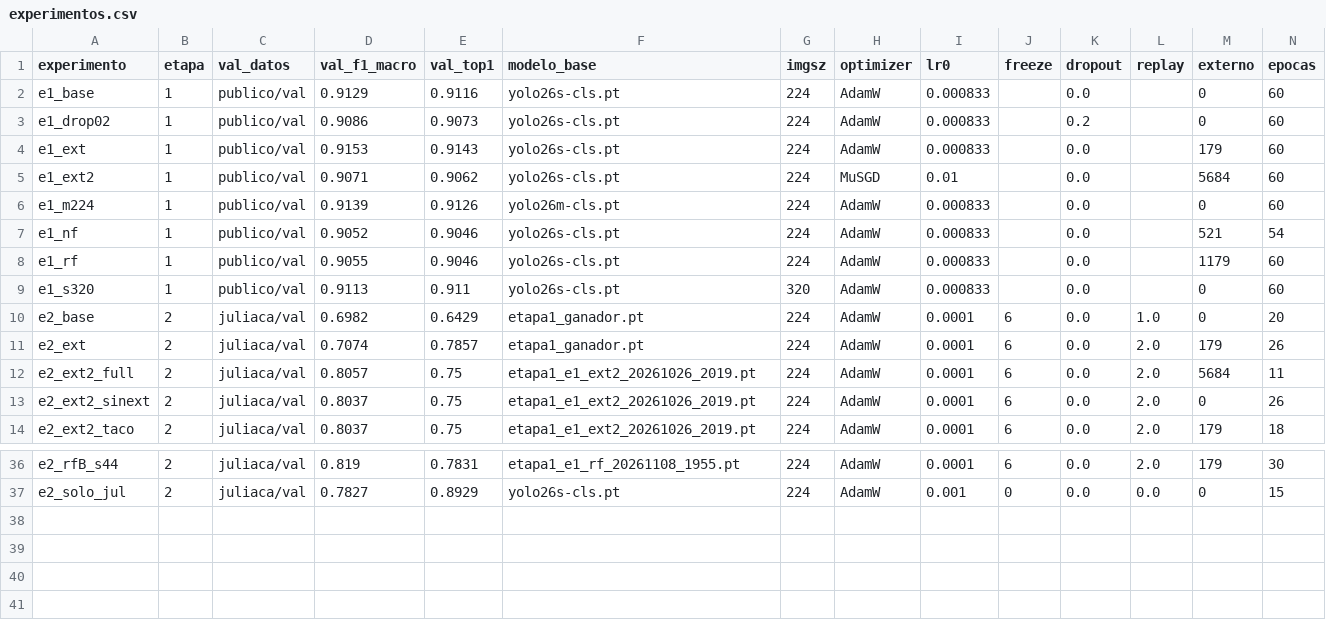
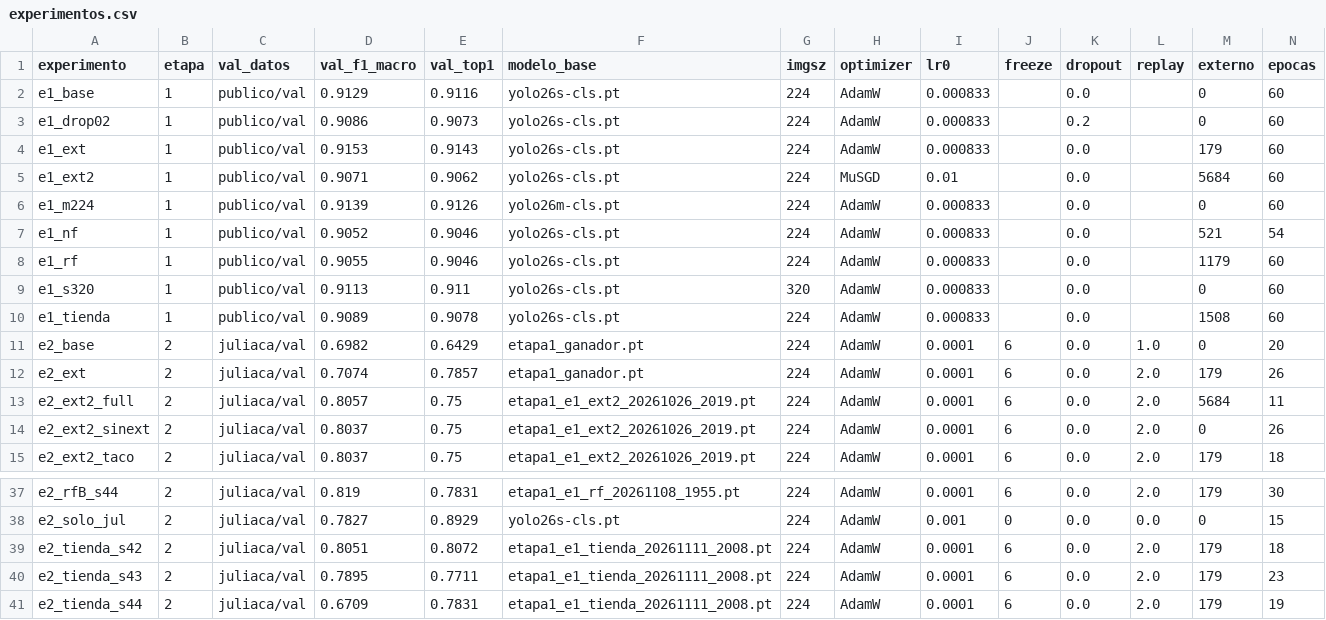
Before and after one commit to YeralD21/clasificador-residuos-juliaca, a CSV file: reportes/experimentos.csv, drawn as a sheet; only a part is shown, gaps mark what is left out; rows hold the shown columns only; the diff names each change by its address in the sheet, - before the commit and + after, or states it on an @@ line.

```diff
--- a/reportes/experimentos.csv
+++ b/reportes/experimentos.csv
+row 10: e1_tienda | 1 | publico/val | 0.9089 | 0.9078 | yolo26s-cls.pt | 224 | AdamW | 0.000833 |  | 0.0 |  | 1508 | 60
+row 39: e2_tienda_s42 | 2 | juliaca/val | 0.8051 | 0.8072 | etapa1_e1_tienda_20261111_2008.pt | 224 | AdamW | 0.0001 | 6 | 0.0 | 2.0 | 179 | 18
+row 40: e2_tienda_s43 | 2 | juliaca/val | 0.7895 | 0.7711 | etapa1_e1_tienda_20261111_2008.pt | 224 | AdamW | 0.0001 | 6 | 0.0 | 2.0 | 179 | 23
+row 41: e2_tienda_s44 | 2 | juliaca/val | 0.6709 | 0.7831 | etapa1_e1_tienda_20261111_2008.pt | 224 | AdamW | 0.0001 | 6 | 0.0 | 2.0 | 179 | 19
```
Also changed, not shown: reportes/val_camara_dedup.csv, reportes/val_camara_por_foto.csv, 30 other files.
